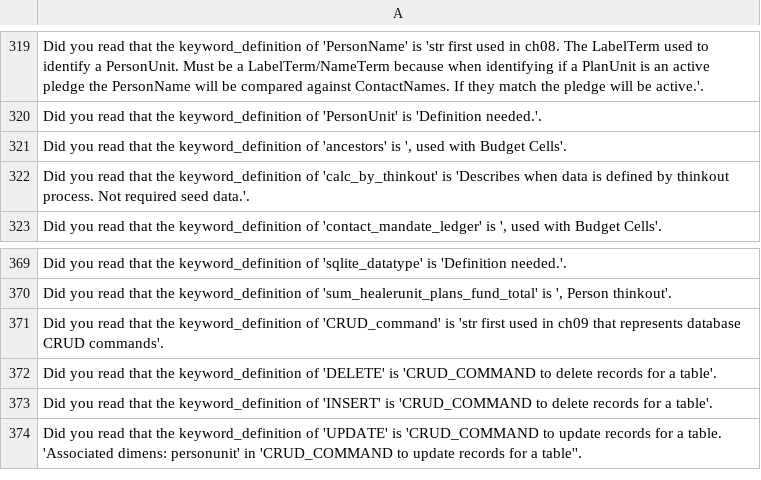
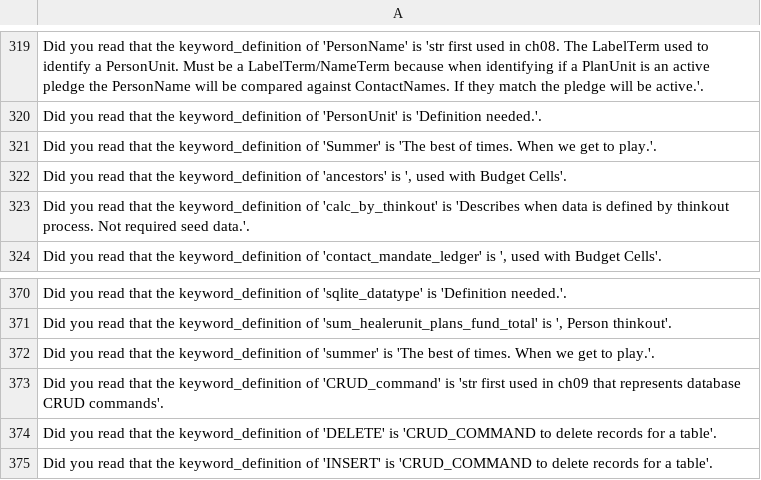
Before and after one commit to jschalk/keg, a CSV file: src/ch99_glossary/derived/keg_exam_questions.csv, drawn as a sheet; only a part is shown, gaps mark what is left out; the shorter side is filled out with more unchanged rows; the diff names each change by its address in the sheet, - before the commit and + after, or states it on an @@ line.

Commit message:
#1279 add summer as keyword

```diff
--- a/src/ch99_glossary/derived/keg_exam_questions.csv
+++ b/src/ch99_glossary/derived/keg_exam_questions.csv
+row 321: Did you read that the keyword_definition of 'Summer' is 'The best of times. When we get to play.'.
+row 372: Did you read that the keyword_definition of 'summer' is 'The best of times. When we get to play.'.
```
Also changed, not shown: src/ch99_glossary/derived/question_tier.csv, 16 other files.
